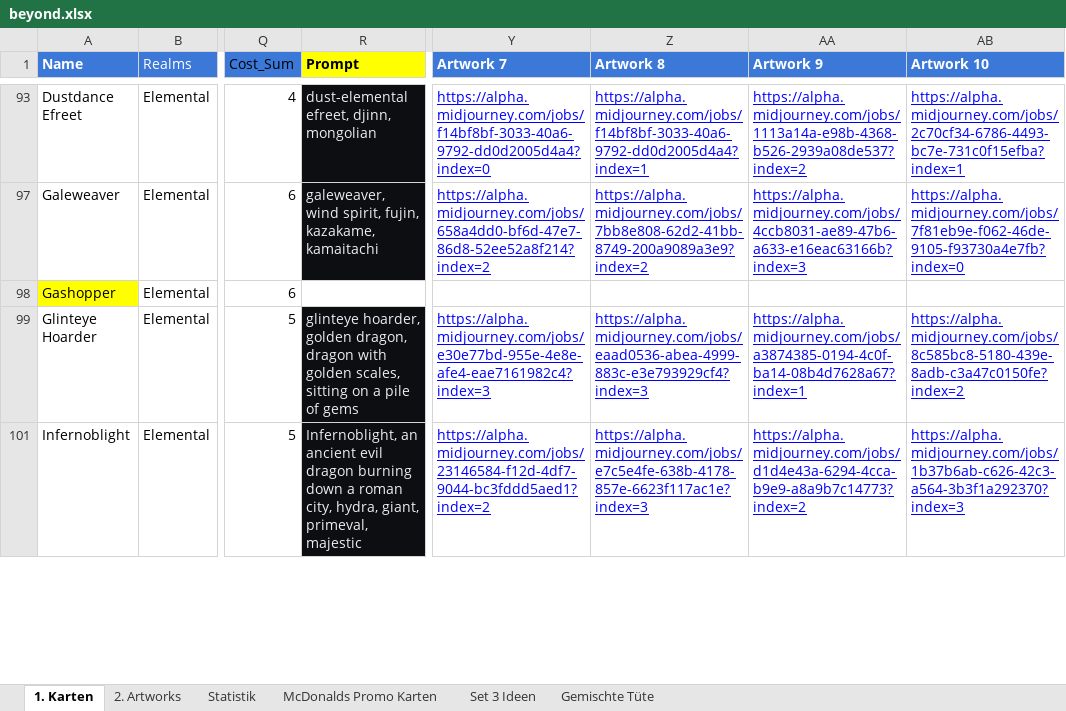
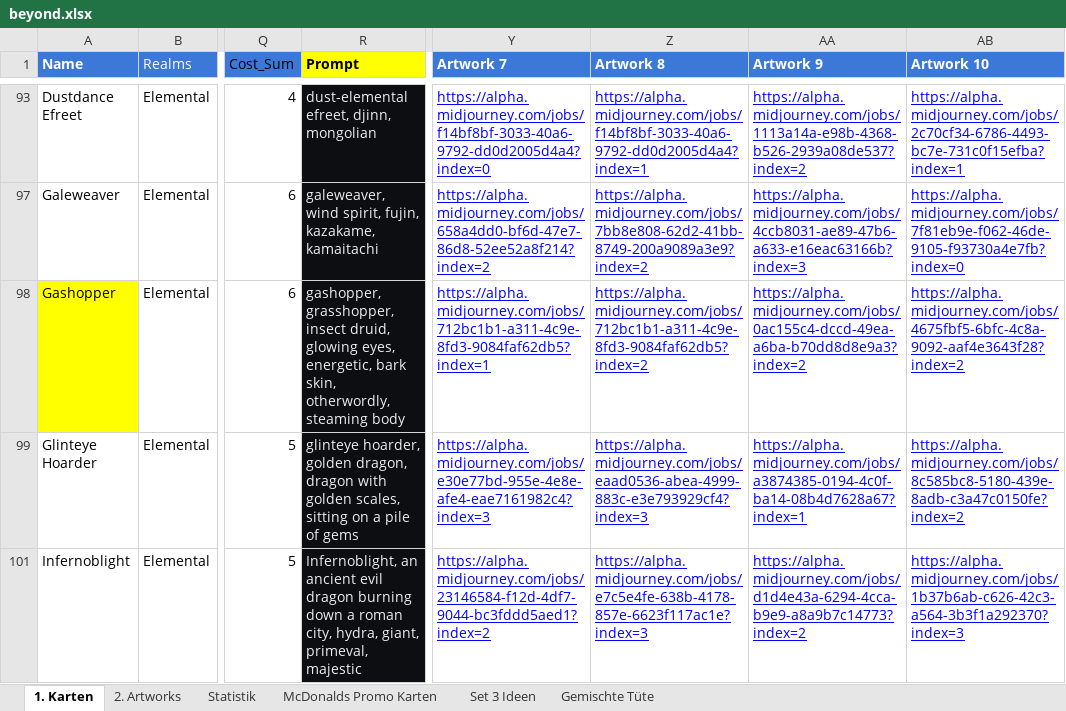
Before and after one commit to nonbiristudios/ShardsOfBeyond-v2, an Excel workbook: card-data/beyond.xlsx, sheet 1. Karten, drawn as a sheet; only a part is shown, gaps mark what is left out; values as stored, in another font and other column widths than the file's, no borders; charts and pictures and conditional formats not drawn; the diff covers the shown part only; the diff names each change by its address in the sheet, - before the commit and + after, or states it on an @@ line.

```diff
--- a/card-data/beyond.xlsx (sheet 1. Karten)
+++ b/card-data/beyond.xlsx (sheet 1. Karten)
-R98 (Prompt): (empty)
+R98 (Prompt): gashopper, grasshopper, insect druid, glowing eyes, energetic, bark skin, otherwordly, steaming body
-R98 fill: none
+R98 fill: #0D0E12
-Y98 (Artwork 7): (empty)
+Y98 (Artwork 7): https://alpha.midjourney.com/jobs/712bc1b1-a311-4c9e-8fd3-9084faf62db5?index=1
-Z98 (Artwork 8): (empty)
+Z98 (Artwork 8): https://alpha.midjourney.com/jobs/712bc1b1-a311-4c9e-8fd3-9084faf62db5?index=2
-AA98 (Artwork 9): (empty)
+AA98 (Artwork 9): https://alpha.midjourney.com/jobs/0ac155c4-dccd-49ea-a6ba-b70dd8d8e9a3?index=2
-AB98 (Artwork 10): (empty)
+AB98 (Artwork 10): https://alpha.midjourney.com/jobs/4675fbf5-6bfc-4c8a-9092-aaf4e3643f28?index=2
```
Also changed, not shown: 11 edited cells and cell formats elsewhere in this sheet, charts or pictures, 4 other files.
